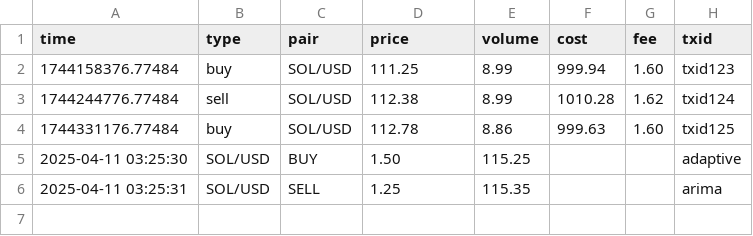
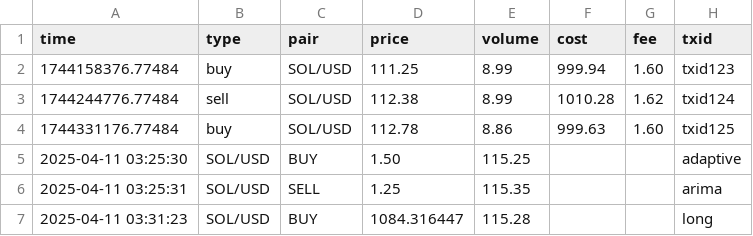
Before and after one commit to LiftOffr/LiftOffr-Bot, a CSV file: trades.csv, drawn as a sheet.

```diff
--- a/trades.csv
+++ b/trades.csv
@@ -6 +6,2 @@ time,type,pair,price,volume,cost,fee,txid
 2025-04-11 03:25:31,SOL/USD,SELL,1.25,115.35,,,arima
+2025-04-11 03:31:23,SOL/USD,BUY,1084.316447,115.28,,,long
```
Also changed, not shown: 1 other file.
